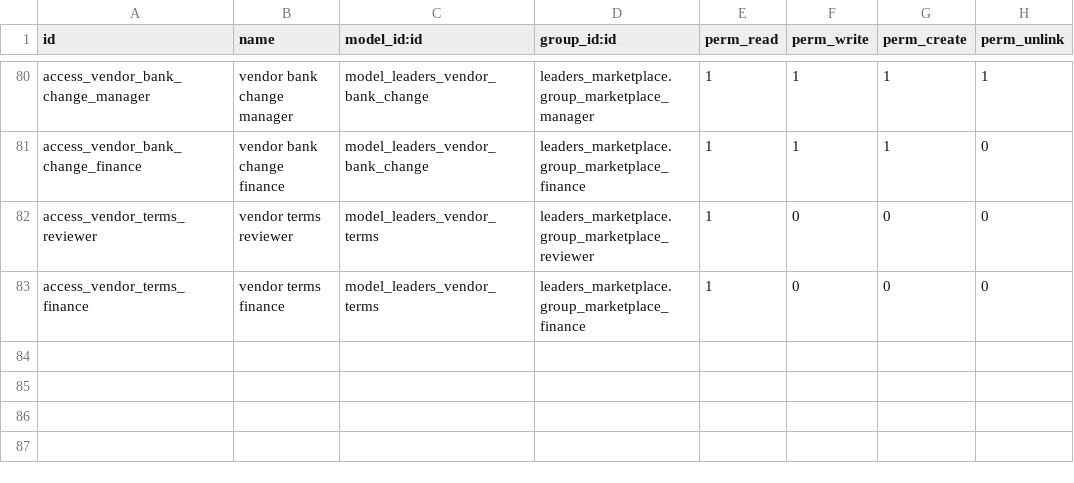
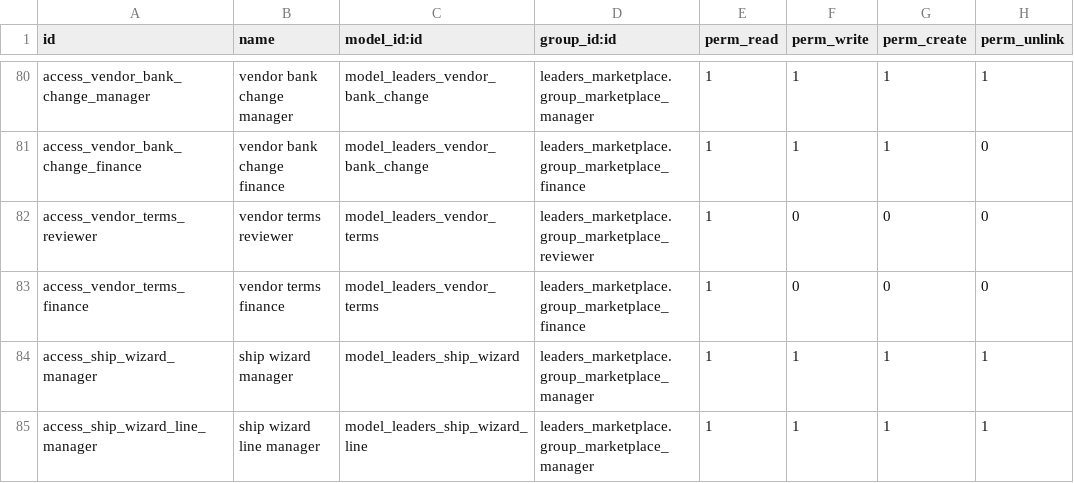
Before and after one commit to mohamedadel-python/leaders_marketplace, a CSV file: security/ir.model.access.csv, drawn as a sheet; only a part is shown, gaps mark what is left out; the diff names each change by its address in the sheet, - before the commit and + after, or states it on an @@ line.

Commit message:
A6: partial shipments
Ship the available quantity per line (portal form, backend wizard); the rest goes to a backorder picking of the same fulfillment group with its own tracking reference. New group state partially_shipped, vendor order partially_fulfilled as soon as a picking is done; delivery flow and earnings wait for full shipment. action_cancel_remaining closes a partly shipped group.

```diff
--- a/security/ir.model.access.csv
+++ b/security/ir.model.access.csv
+row 84: access_ship_wizard_manager | ship wizard manager | model_leaders_ship_wizard | leaders_marketplace.group_marketplace_manager | 1 | 1 | 1 | 1
+row 85: access_ship_wizard_line_manager | ship wizard line manager | model_leaders_ship_wizard_line | leaders_marketplace.group_marketplace_manager | 1 | 1 | 1 | 1
```
Also changed, not shown: 12 other files.
